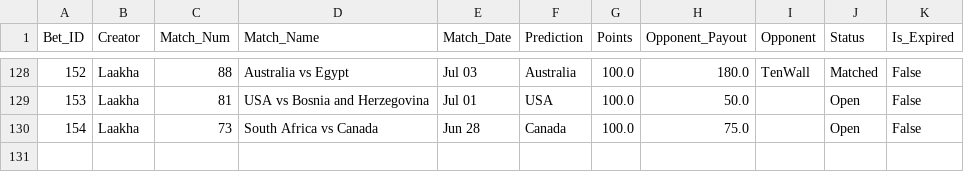
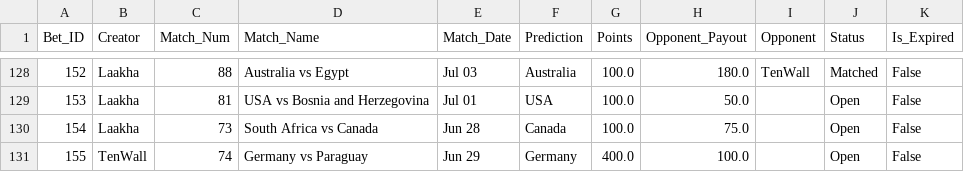
Before and after one commit to fitn40/Fitn40, a CSV file: data.csv, drawn as a sheet; only a part is shown, gaps mark what is left out; the diff names each change by its address in the sheet, - before the commit and + after, or states it on an @@ line.

Commit message:
🔄 Live Bets Auto-Sync

```diff
--- a/data.csv
+++ b/data.csv
+row 131: 155 | TenWall | 74 | Germany vs Paraguay | Jun 29 | Germany | 400.0 | 100.0 |  | Open | False
```
